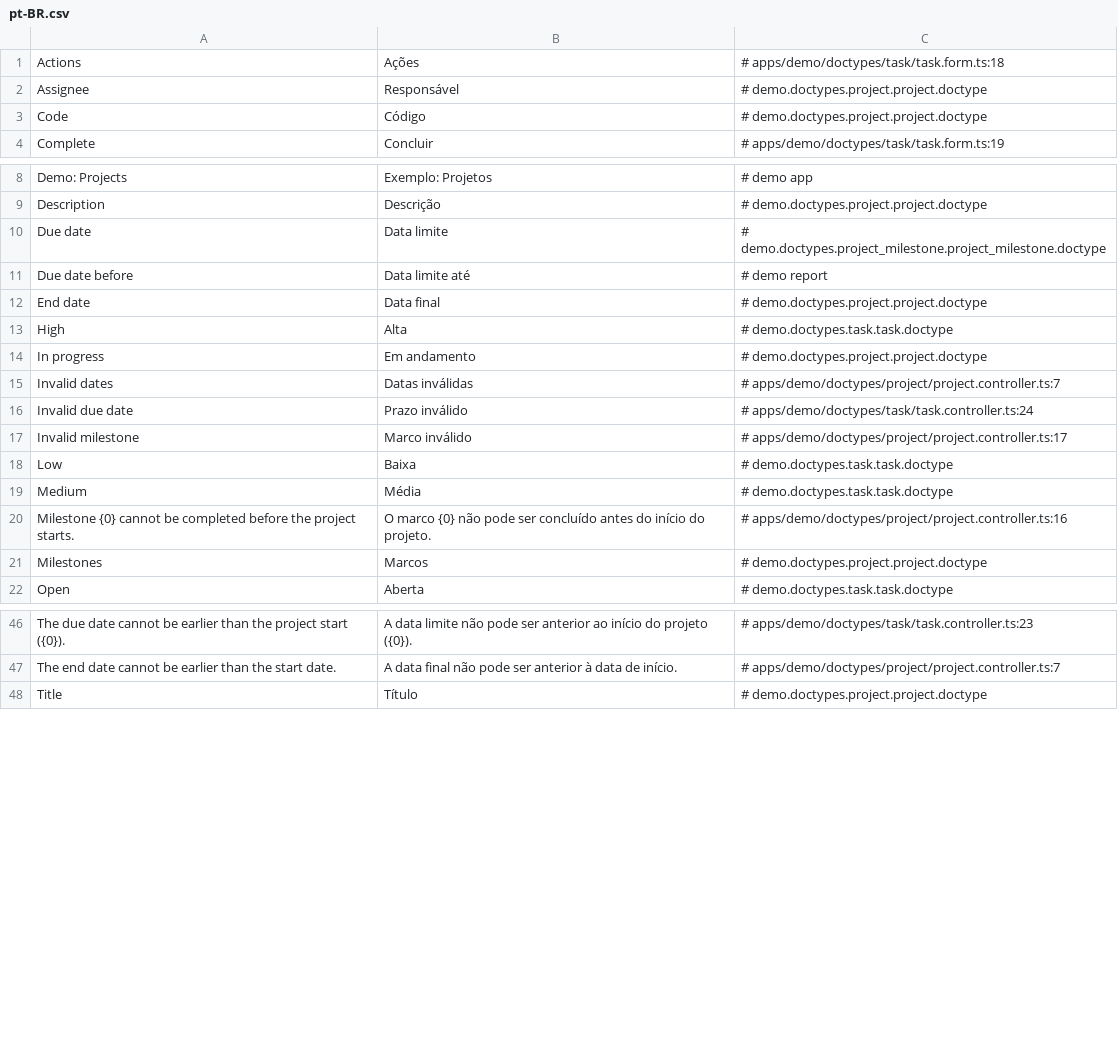
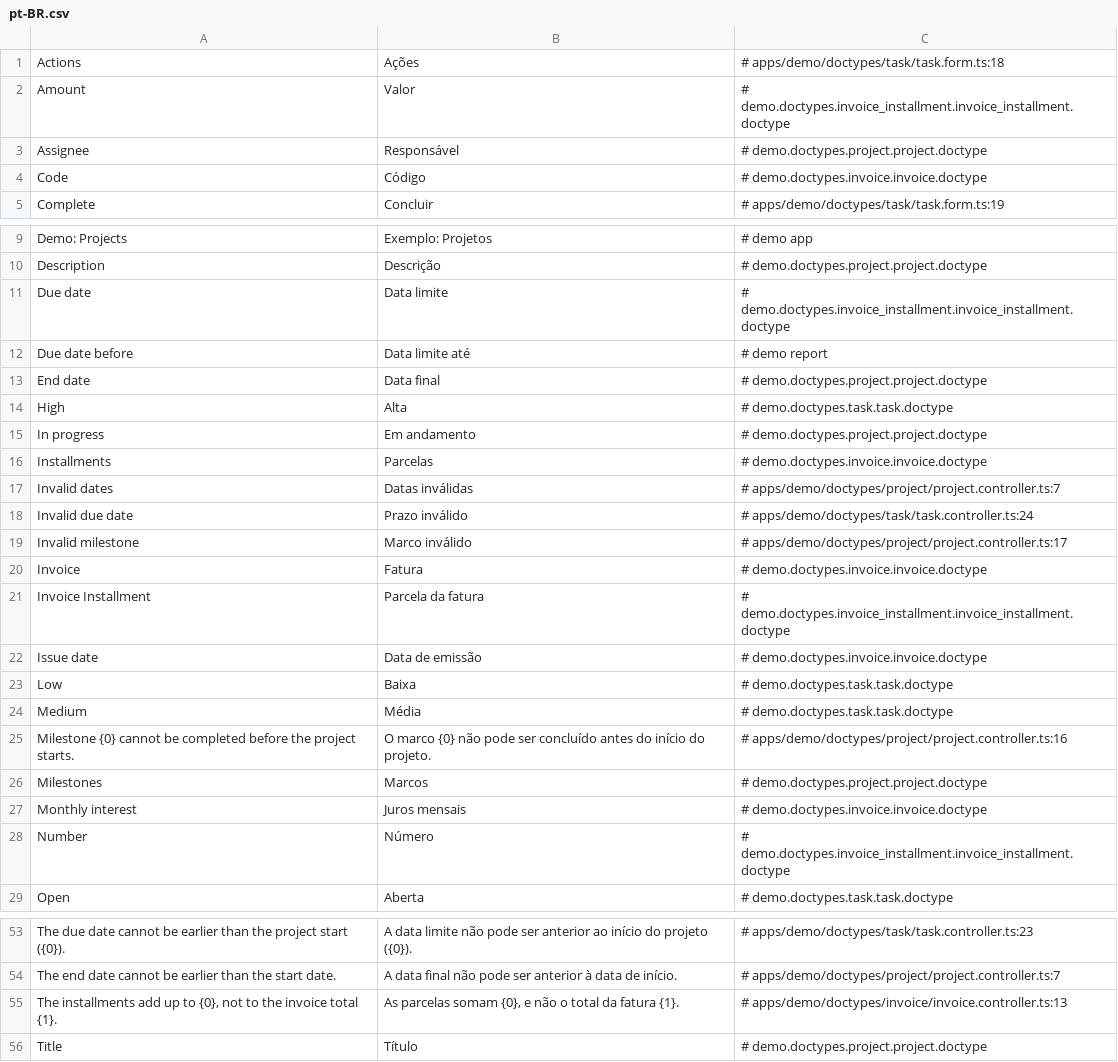
Before and after one commit to jrvidotti/ddcore, a CSV file: apps/demo/translations/pt-BR.csv, drawn as a sheet; only a part is shown, gaps mark what is left out; the diff covers the shown part only.

```diff
--- a/apps/demo/translations/pt-BR.csv
+++ b/apps/demo/translations/pt-BR.csv
@@ -1,4 +1,5 @@
 Actions,Ações,# apps/demo/doctypes/task/task.form.ts:18
+Amount,Valor,# demo.doctypes.invoice_installment.invoice_installment.doctype
 Assignee,Responsável,# demo.doctypes.project.project.doctype
-Code,Código,# demo.doctypes.project.project.doctype
+Code,Código,# demo.doctypes.invoice.invoice.doctype
 Complete,Concluir,# apps/demo/doctypes/task/task.form.ts:19
@@ -9,3 +10,3 @@ Demo: Projects,Exemplo: Projetos,# demo app
 Description,Descrição,# demo.doctypes.project.project.doctype
-Due date,Data limite,# demo.doctypes.project_milestone.project_milestone.doctype
+Due date,Data limite,# demo.doctypes.invoice_installment.invoice_installment.doctype
 Due date before,Data limite até,# demo report
@@ -14,2 +15,3 @@ High,Alta,# demo.doctypes.task.task.doctype
 In progress,Em andamento,# demo.doctypes.project.project.doctype
+Installments,Parcelas,# demo.doctypes.invoice.invoice.doctype
 Invalid dates,Datas inválidas,# apps/demo/doctypes/project/project.controller.ts:7
@@ -17,2 +19,5 @@ Invalid due date,Prazo inválido,# apps/demo/doctypes/task/task.controller.ts:24
 Invalid milestone,Marco inválido,# apps/demo/doctypes/project/project.controller.ts:17
+Invoice,Fatura,# demo.doctypes.invoice.invoice.doctype
+Invoice Installment,Parcela da fatura,# demo.doctypes.invoice_installment.invoice_installment.doctype
+Issue date,Data de emissão,# demo.doctypes.invoice.invoice.doctype
 Low,Baixa,# demo.doctypes.task.task.doctype
@@ -21,2 +26,4 @@ Milestone {0} cannot be completed before the project starts.,O marco {0} não po
 Milestones,Marcos,# demo.doctypes.project.project.doctype
+Monthly interest,Juros mensais,# demo.doctypes.invoice.invoice.doctype
+Number,Número,# demo.doctypes.invoice_installment.invoice_installment.doctype
 Open,Aberta,# demo.doctypes.task.task.doctype
@@ -47,2 +54,3 @@ The due date cannot be earlier than the project start ({0}).,A data limite não
 The end date cannot be earlier than the start date.,A data final não pode ser anterior à data de início.,# apps/demo/doctypes/project/project.controller.ts:7
+"The installments add up to {0}, not to the invoice total {1}.","As parcelas somam {0}, e não o total da fatura {1}.",# apps/demo/doctypes/invoice/invoice.controller.ts:13
 Title,Título,# demo.doctypes.project.project.doctype
```
Also changed, not shown: 1 edited cell elsewhere in this file, 5 other files.
